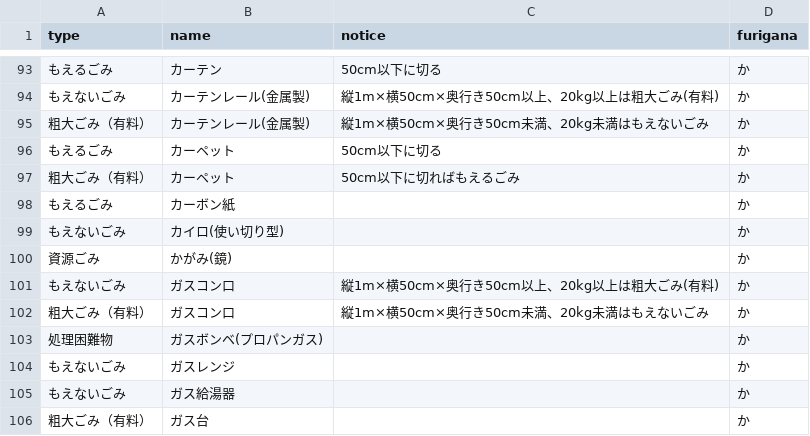
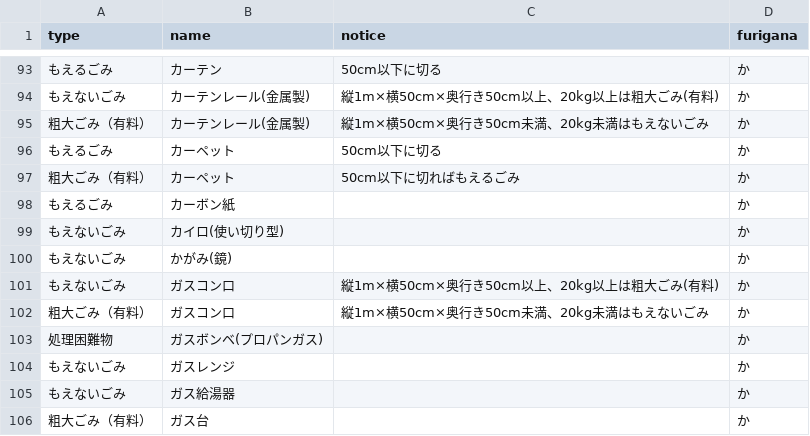
Before and after one commit to uchinada5374/5374, a CSV file: data/target.csv, drawn as a sheet; only a part is shown, gaps mark what is left out.

Commit message:
Update target.csv

```diff
--- a/data/target.csv
+++ b/data/target.csv
@@ -99,3 +99,3 @@ type,name,notice,furigana
 もえないごみ,カイロ(使い切り型),,か
-資源ごみ,かがみ(鏡),,か
+もえないごみ,かがみ(鏡),,か
 もえないごみ,ガスコン口,縦1m×横50cm×奥行き50cm以上、20kg以上は粗大ごみ(有料),か
```
